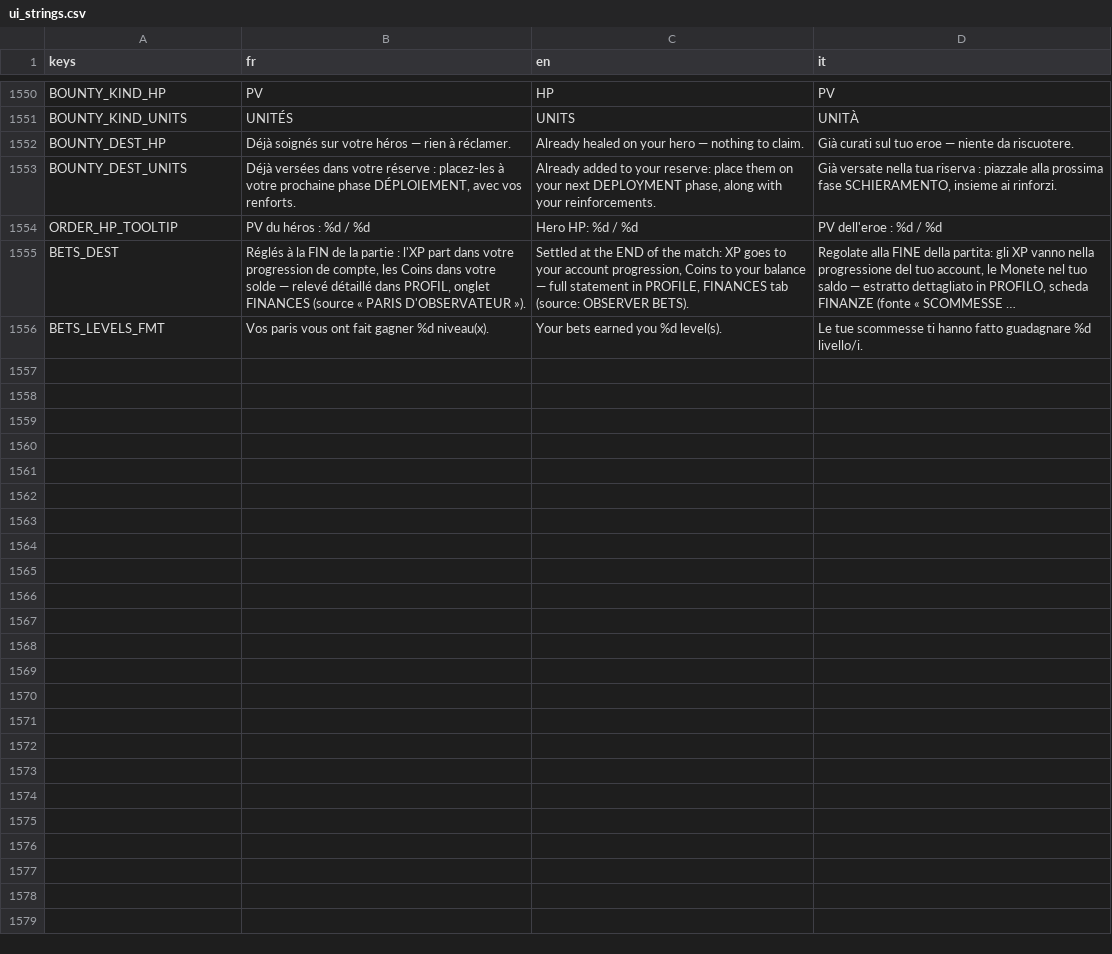
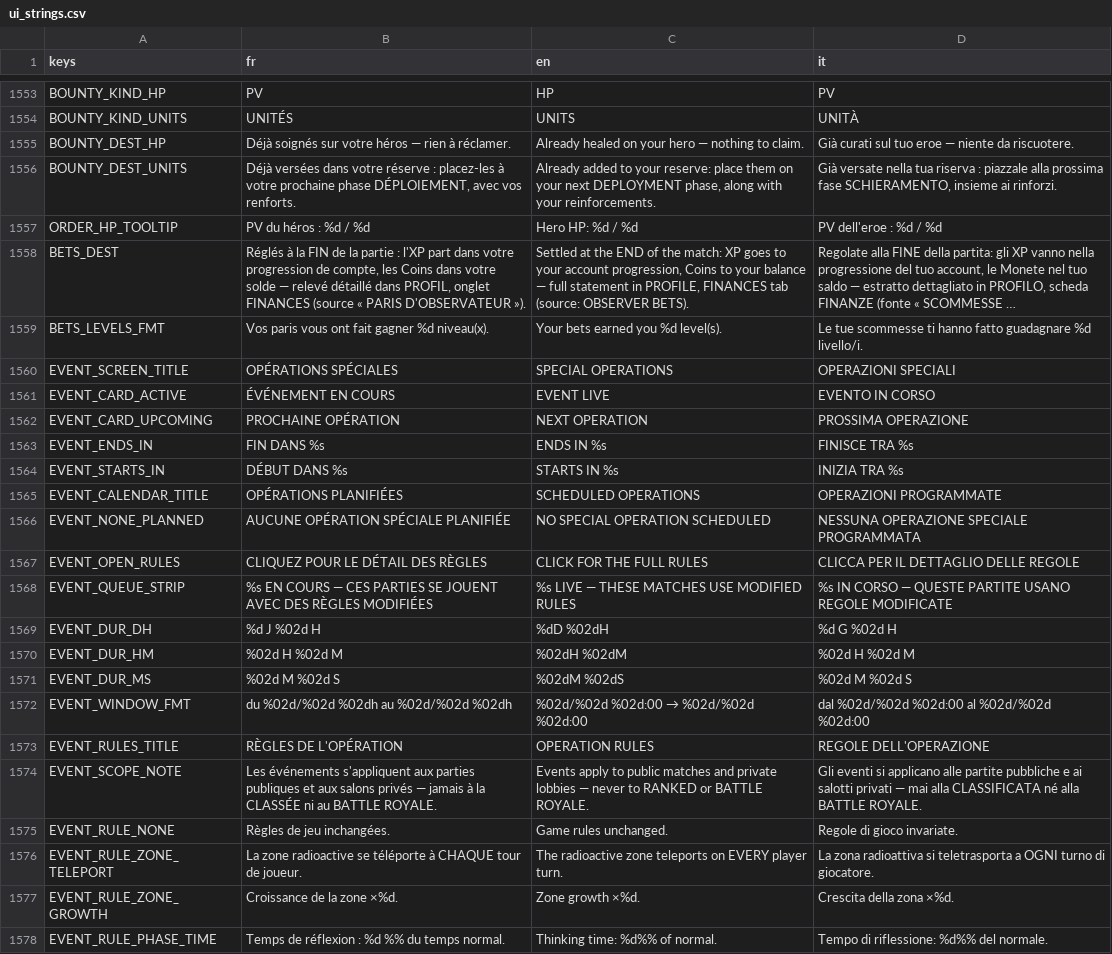
Before and after one commit to Hakim1195/Wasteland-Warfare-Frontend, a CSV file: translations/ui_strings.csv, drawn as a sheet; only a part is shown, gaps mark what is left out; long unchanged cells end in …; the diff covers the shown part only; the diff names each change by its address in the sheet, - before the commit and + after, or states it on an @@ line.

Commit message:
Events

```diff
--- a/translations/ui_strings.csv
+++ b/translations/ui_strings.csv
+row 1560: EVENT_SCREEN_TITLE | OPÉRATIONS SPÉCIALES | SPECIAL OPERATIONS | OPERAZIONI SPECIALI
+row 1561: EVENT_CARD_ACTIVE | ÉVÉNEMENT EN COURS | EVENT LIVE | EVENTO IN CORSO
+row 1562: EVENT_CARD_UPCOMING | PROCHAINE OPÉRATION | NEXT OPERATION | PROSSIMA OPERAZIONE
+row 1563: EVENT_ENDS_IN | FIN DANS %s | ENDS IN %s | FINISCE TRA %s
+row 1564: EVENT_STARTS_IN | DÉBUT DANS %s | STARTS IN %s | INIZIA TRA %s
+row 1565: EVENT_CALENDAR_TITLE | OPÉRATIONS PLANIFIÉES | SCHEDULED OPERATIONS | OPERAZIONI PROGRAMMATE
+row 1566: EVENT_NONE_PLANNED | AUCUNE OPÉRATION SPÉCIALE PLANIFIÉE | NO SPECIAL OPERATION SCHEDULED | NESSUNA OPERAZIONE SPECIALE PROGRAMMATA
+row 1567: EVENT_OPEN_RULES | CLIQUEZ POUR LE DÉTAIL DES RÈGLES | CLICK FOR THE FULL RULES | CLICCA PER IL DETTAGLIO DELLE REGOLE
+row 1568: EVENT_QUEUE_STRIP | %s EN COURS — CES PARTIES SE JOUENT AVEC DES RÈGLES MODIFIÉES | %s LIVE — THESE MATCHES USE MODIFIED RULES | %s IN CORSO — QUESTE PARTITE USANO REGOLE MODIFICATE
+row 1569: EVENT_DUR_DH | %d J %02d H | %dD %02dH | %d G %02d H
+row 1570: EVENT_DUR_HM | %02d H %02d M | %02dH %02dM | %02d H %02d M
+row 1571: EVENT_DUR_MS | %02d M %02d S | %02dM %02dS | %02d M %02d S
+row 1572: EVENT_WINDOW_FMT | du %02d/%02d %02dh au %02d/%02d %02dh | %02d/%02d %02d:00 → %02d/%02d %02d:00 | dal %02d/%02d %02d:00 al %02d/%02d %02d:00
+row 1573: EVENT_RULES_TITLE | RÈGLES DE L'OPÉRATION | OPERATION RULES | REGOLE DELL'OPERAZIONE
+row 1574: EVENT_SCOPE_NOTE | Les événements s'appliquent aux parties publiques et aux salons privés — jamais à la CLASSÉE ni au BATTLE ROYALE. | Events apply to public matches and private lobbies — never to RANKED or BATTLE ROYALE. | Gli eventi si applicano alle partite pubbliche e ai salotti privati — mai alla CLASSIFICATA né alla BATTLE ROYALE.
+row 1575: EVENT_RULE_NONE | Règles de jeu inchangées. | Game rules unchanged. | Regole di gioco invariate.
+row 1576: EVENT_RULE_ZONE_TELEPORT | La zone radioactive se téléporte à CHAQUE tour de joueur. | The radioactive zone teleports on EVERY player turn. | La zona radioattiva si teletrasporta a OGNI turno di giocatore.
+row 1577: EVENT_RULE_ZONE_GROWTH | Croissance de la zone ×%d. | Zone growth ×%d. | Crescita della zona ×%d.
+row 1578: EVENT_RULE_PHASE_TIME | Temps de réflexion : %d %% du temps normal. | Thinking time: %d%% of normal. | Tempo di riflessione: %d%% del normale.
```
Also changed, not shown: 19 added rows and 1 edited cell elsewhere in this file, 19 other files.
